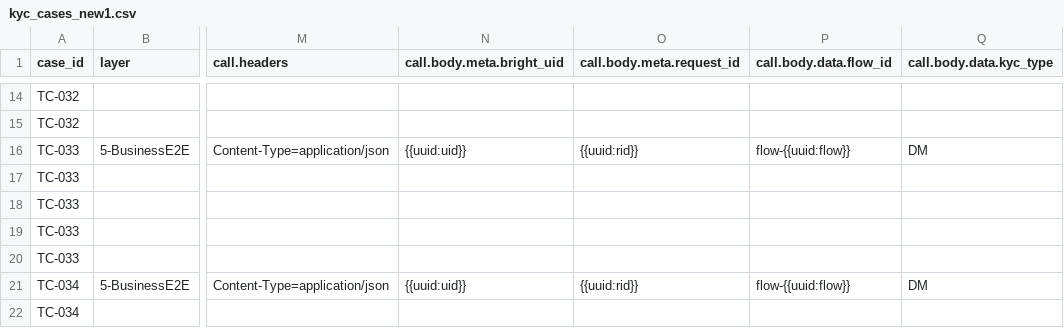
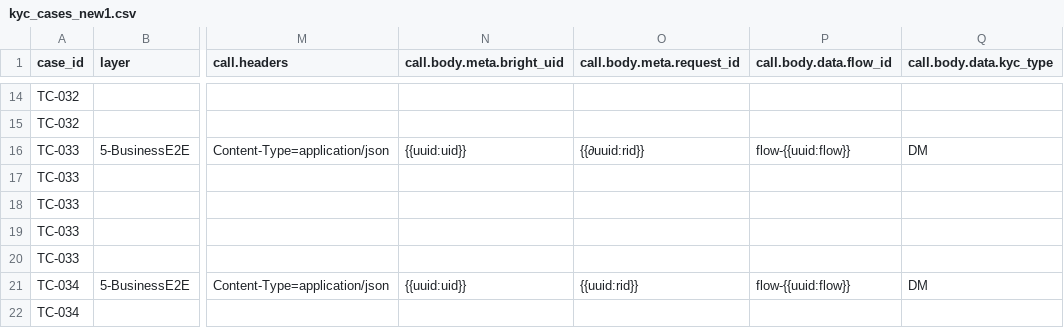
Before and after one commit to BrightMoney-AI/brightmoney-mock-uks, a CSV file: data/kyc_cases_new1.csv, drawn as a sheet; only a part is shown, gaps mark what is left out; the diff names each change by its address in the sheet, - before the commit and + after, or states it on an @@ line.

```diff
--- a/data/kyc_cases_new1.csv
+++ b/data/kyc_cases_new1.csv
-O16 (call.body.meta.request_id): {{uuid:rid}}
+O16 (call.body.meta.request_id): {{∂uuid:rid}}
```
